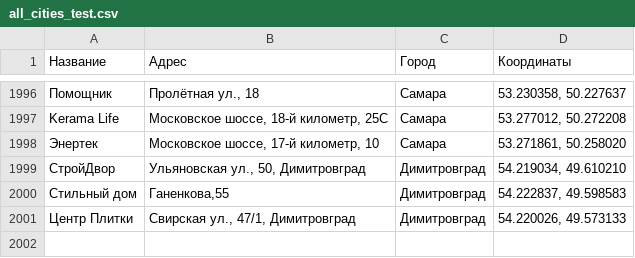
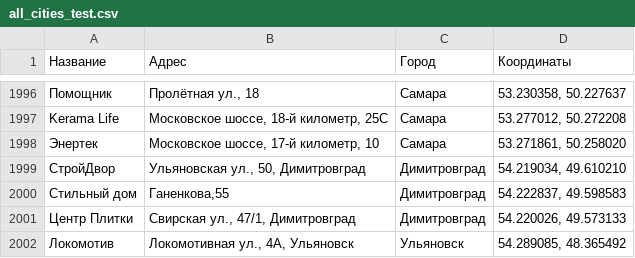
Before and after one commit to Dmitriknow/Points, a CSV file: all_cities_test.csv, drawn as a sheet; only a part is shown, gaps mark what is left out; the diff names each change by its address in the sheet, - before the commit and + after, or states it on an @@ line.

Commit message:
Update all_cities_test.csv

```diff
--- a/all_cities_test.csv
+++ b/all_cities_test.csv
+row 2002: Локомотив | Локомотивная ул., 4А, Ульяновск | Ульяновск | 54.289085, 48.365492
```
